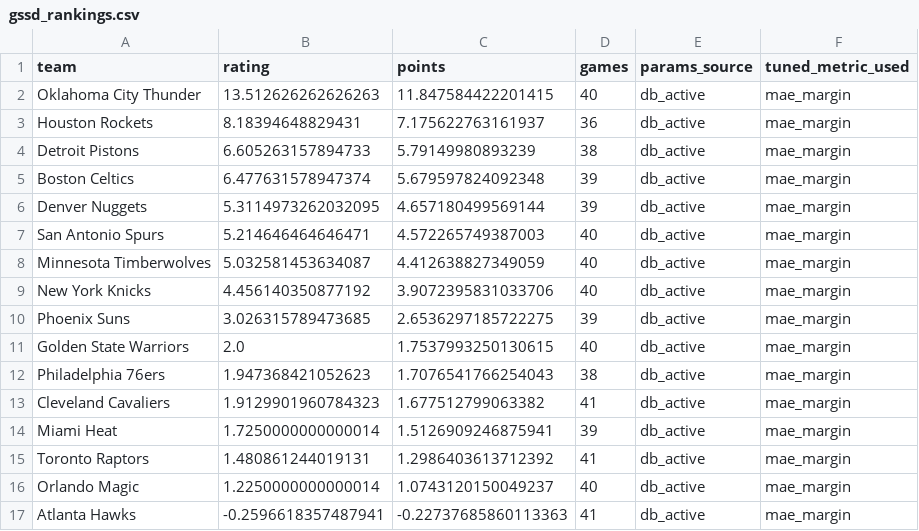
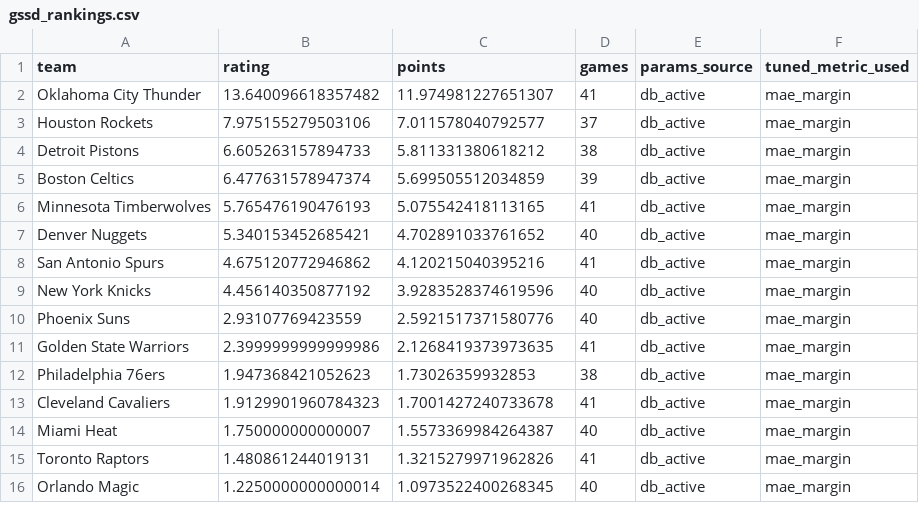
Before and after one commit to prairiepilotfpv/sports-power-ratings, a CSV file: data/processed/nba/2025-26/gssd_rankings.csv, drawn as a sheet; only a part is shown; the diff covers the shown part only.

```diff
--- a/data/processed/nba/2025-26/gssd_rankings.csv
+++ b/data/processed/nba/2025-26/gssd_rankings.csv
@@ -1,17 +1,16 @@
 team,rating,points,games,params_source,tuned_metric_used
-Oklahoma City Thunder,13.512626262626263,11.847584422201415,40,db_active,mae_margin
-Houston Rockets,8.18394648829431,7.175622763161937,36,db_active,mae_margin
-Detroit Pistons,6.605263157894733,5.79149980893239,38,db_active,mae_margin
-Boston Celtics,6.477631578947374,5.679597824092348,39,db_active,mae_margin
-Denver Nuggets,5.3114973262032095,4.657180499569144,39,db_active,mae_margin
-San Antonio Spurs,5.214646464646471,4.572265749387003,40,db_active,mae_margin
-Minnesota Timberwolves,5.032581453634087,4.412638827349059,40,db_active,mae_margin
-New York Knicks,4.456140350877192,3.9072395831033706,40,db_active,mae_margin
-Phoenix Suns,3.026315789473685,2.6536297185722275,39,db_active,mae_margin
-Golden State Warriors,2.0,1.7537993250130615,40,db_active,mae_margin
-Philadelphia 76ers,1.947368421052623,1.7076541766254043,38,db_active,mae_margin
-Cleveland Cavaliers,1.9129901960784323,1.677512799063382,41,db_active,mae_margin
-Miami Heat,1.7250000000000014,1.5126909246875941,39,db_active,mae_margin
-Toronto Raptors,1.480861244019131,1.2986403613712392,41,db_active,mae_margin
-Orlando Magic,1.2250000000000014,1.0743120150049237,40,db_active,mae_margin
-Atlanta Hawks,-0.2596618357487941,-0.22737685860113363,41,db_active,mae_margin
+Oklahoma City Thunder,13.640096618357482,11.974981227651307,41,db_active,mae_margin
+Houston Rockets,7.975155279503106,7.011578040792577,37,db_active,mae_margin
+Detroit Pistons,6.605263157894733,5.811331380618212,38,db_active,mae_margin
+Boston Celtics,6.477631578947374,5.699505512034859,39,db_active,mae_margin
+Minnesota Timberwolves,5.765476190476193,5.075542418113165,41,db_active,mae_margin
+Denver Nuggets,5.340153452685421,4.702891033761652,40,db_active,mae_margin
+San Antonio Spurs,4.675120772946862,4.120215040395216,41,db_active,mae_margin
+New York Knicks,4.456140350877192,3.9283528374619596,40,db_active,mae_margin
+Phoenix Suns,2.93107769423559,2.5921517371580776,40,db_active,mae_margin
+Golden State Warriors,2.3999999999999986,2.1268419373973635,41,db_active,mae_margin
+Philadelphia 76ers,1.947368421052623,1.73026359932853,38,db_active,mae_margin
+Cleveland Cavaliers,1.9129901960784323,1.7001427240733678,41,db_active,mae_margin
+Miami Heat,1.750000000000007,1.5573369984264387,40,db_active,mae_margin
+Toronto Raptors,1.480861244019131,1.3215279971962826,41,db_active,mae_margin
+Orlando Magic,1.2250000000000014,1.0973522400268345,40,db_active,mae_margin
```
Also changed, not shown: 1 added row and 24 edited cells elsewhere in this file, data/processed/nba/2025-26/bt_rankings.csv, data/processed/nba/2025-26/elo_rankings.csv, 3 other files.
